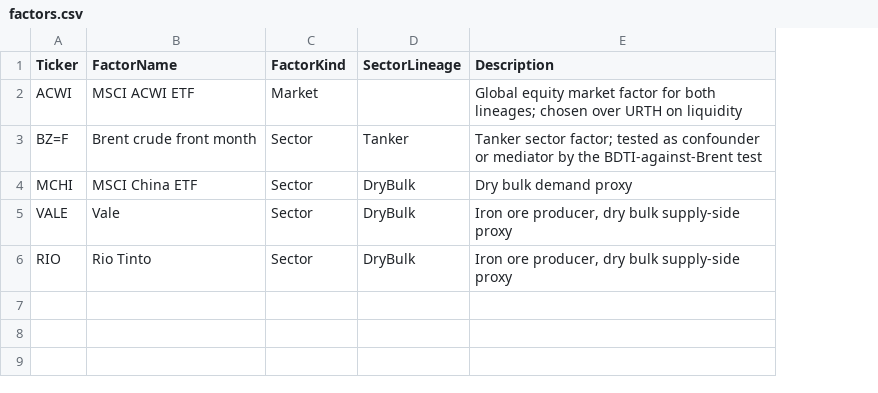
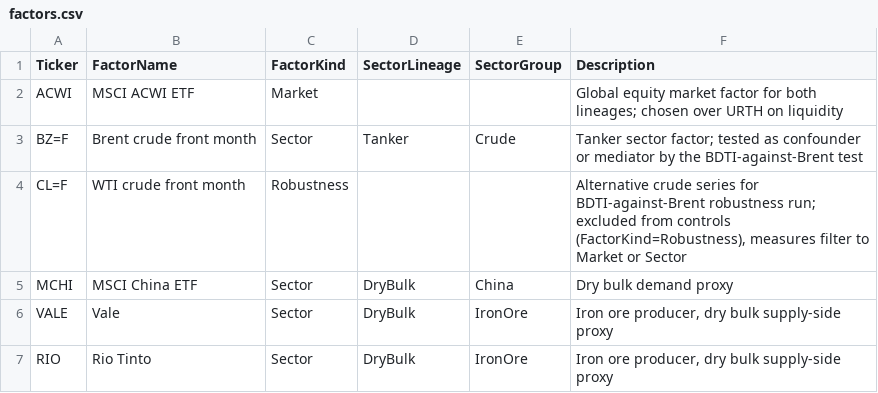
Before and after one commit to eeriesandwich/ships, a CSV file: data/factors.csv, drawn as a sheet; addresses are those after the commit; the diff names each change by its address in the sheet, - before the commit and + after, or states it on an @@ line.

Commit message:
factors: add SectorGroup column and CL=F robustness row
SectorGroup groups iron ore miners (VALE, RIO) and the China ETF (MCHI)
as separate dry-bulk sector regressors; Crude for BZ=F. CL=F is loaded
as FactorKind=Robustness for the BDTI-against-Brent CL=F rerun. Measures
filter to Market or Sector, so Robustness rides along without affecting
controls.

```diff
--- a/data/factors.csv
+++ b/data/factors.csv
+column E (SectorGroup), row 3: Crude; rows 5-7: China | IronOre | IronOre
+row 4: CL=F | WTI crude front month | Robustness |  |  | Alternative crude series for BDTI-against-Brent robustness run; excluded from controls (FactorKind=Robustness), measures filter to Market or Sector
```
